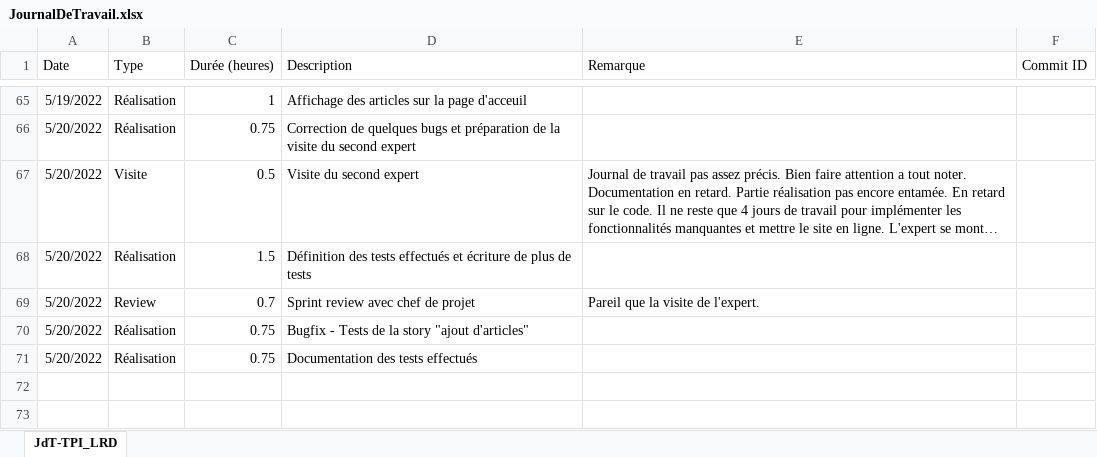
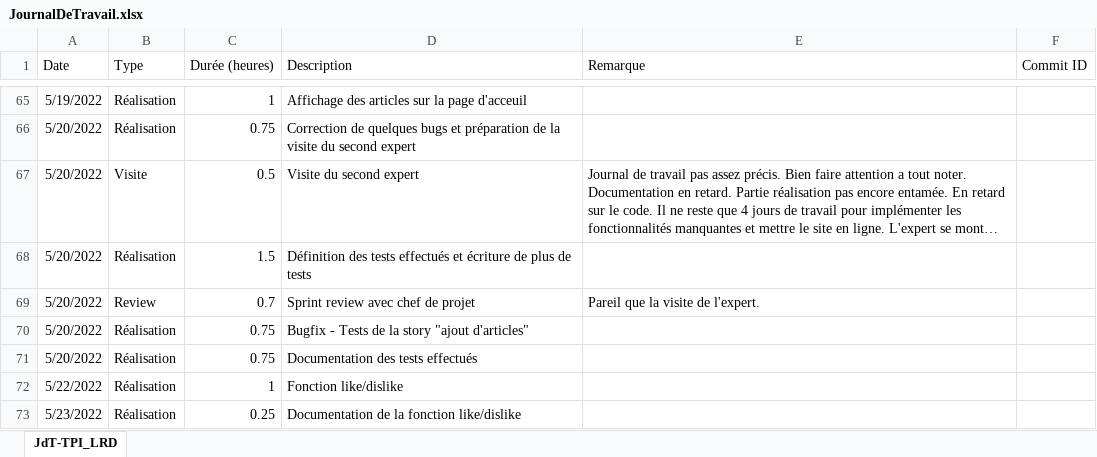
Before and after one commit to LouisRichard/tpi-news-website, an Excel workbook: Documentation/JournalDeTravail.xlsx, sheet JdT-TPI_LRD, drawn as a sheet; only a part is shown, gaps mark what is left out; long unchanged cells end in …; values as stored, in another font and other column widths than the file's, no borders; table styles not drawn; the diff names each change by its address in the sheet, - before the commit and + after, or states it on an @@ line.

Commit message:
Documentation of the Like/dislike function

```diff
--- a/Documentation/JournalDeTravail.xlsx (sheet JdT-TPI_LRD)
+++ b/Documentation/JournalDeTravail.xlsx (sheet JdT-TPI_LRD)
+row 72: 5/22/2022 | Réalisation | 1 | Fonction like/dislike
+row 73: 5/23/2022 | Réalisation | 0.25 | Documentation de la fonction like/dislike
```
Also changed, not shown: 1 other file.
